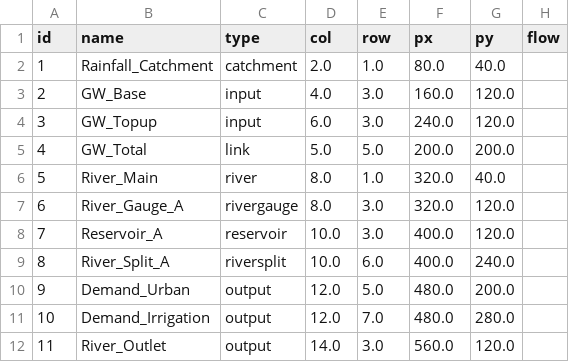
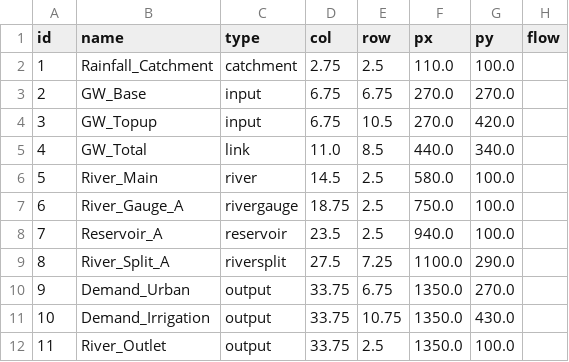
Before and after one commit to ShaliniBalaram/Graph-Overlay-PyWR, a CSV file: examples/gw_network/nodes.csv, drawn as a sheet; only a part is shown; the diff names each change by its address in the sheet, - before the commit and + after, or states it on an @@ line.

Commit message:
Complete GW example package: diagram image, pywr_model.json, session file, run script

```diff
--- a/examples/gw_network/nodes.csv
+++ b/examples/gw_network/nodes.csv
-D2 (col): 2.0
+D2 (col): 2.75
-E2 (row): 1.0
+E2 (row): 2.5
-F2 (px): 80.0
+F2 (px): 110.0
-G2 (py): 40.0
+G2 (py): 100.0
-D3 (col): 4.0
+D3 (col): 6.75
-E3 (row): 3.0
+E3 (row): 6.75
-F3 (px): 160.0
+F3 (px): 270.0
-G3 (py): 120.0
+G3 (py): 270.0
-D4 (col): 6.0
+D4 (col): 6.75
-E4 (row): 3.0
+E4 (row): 10.5
-F4 (px): 240.0
+F4 (px): 270.0
-G4 (py): 120.0
+G4 (py): 420.0
-D5 (col): 5.0
+D5 (col): 11.0
-E5 (row): 5.0
+E5 (row): 8.5
-F5 (px): 200.0
+F5 (px): 440.0
-G5 (py): 200.0
+G5 (py): 340.0
-D6 (col): 8.0
+D6 (col): 14.5
-E6 (row): 1.0
+E6 (row): 2.5
-F6 (px): 320.0
+F6 (px): 580.0
-G6 (py): 40.0
+G6 (py): 100.0
-D7 (col): 8.0
+D7 (col): 18.75
-E7:E8 (row): 3.0
+E7:E8 (row): 2.5
-F7 (px): 320.0
+F7 (px): 750.0
-G7:G8 (py): 120.0
+G7:G8 (py): 100.0
-D8 (col): 10.0
+D8 (col): 23.5
-F8 (px): 400.0
+F8 (px): 940.0
-D9 (col): 10.0
+D9 (col): 27.5
-E9 (row): 6.0
+E9 (row): 7.25
-F9 (px): 400.0
+F9 (px): 1100.0
-G9 (py): 240.0
+G9 (py): 290.0
-D10:D11 (col): 12.0
+D10:D11 (col): 33.75
-E10 (row): 5.0
+E10 (row): 6.75
-F10:F11 (px): 480.0
+F10:F11 (px): 1350.0
-G10 (py): 200.0
+G10 (py): 270.0
-E11 (row): 7.0
+E11 (row): 10.75
-G11 (py): 280.0
+G11 (py): 430.0
-D12 (col): 14.0
+D12 (col): 33.75
-E12 (row): 3.0
+E12 (row): 2.5
-F12 (px): 560.0
+F12 (px): 1350.0
-G12 (py): 120.0
+G12 (py): 100.0
```
Also changed, not shown: 5 other files.
